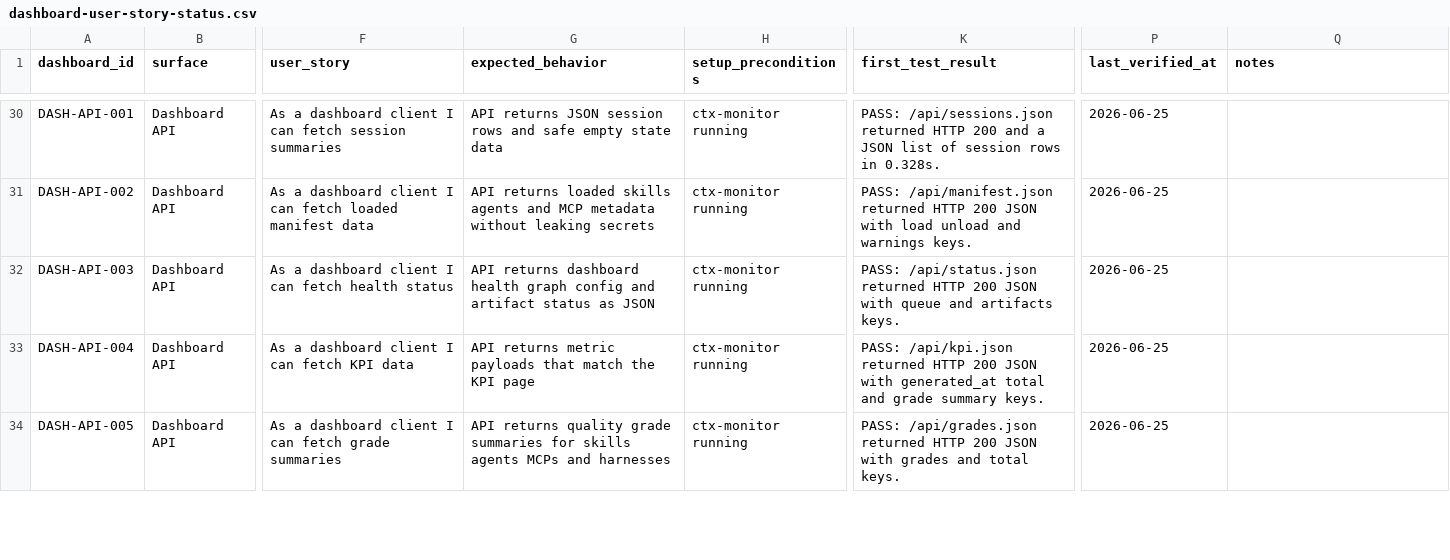
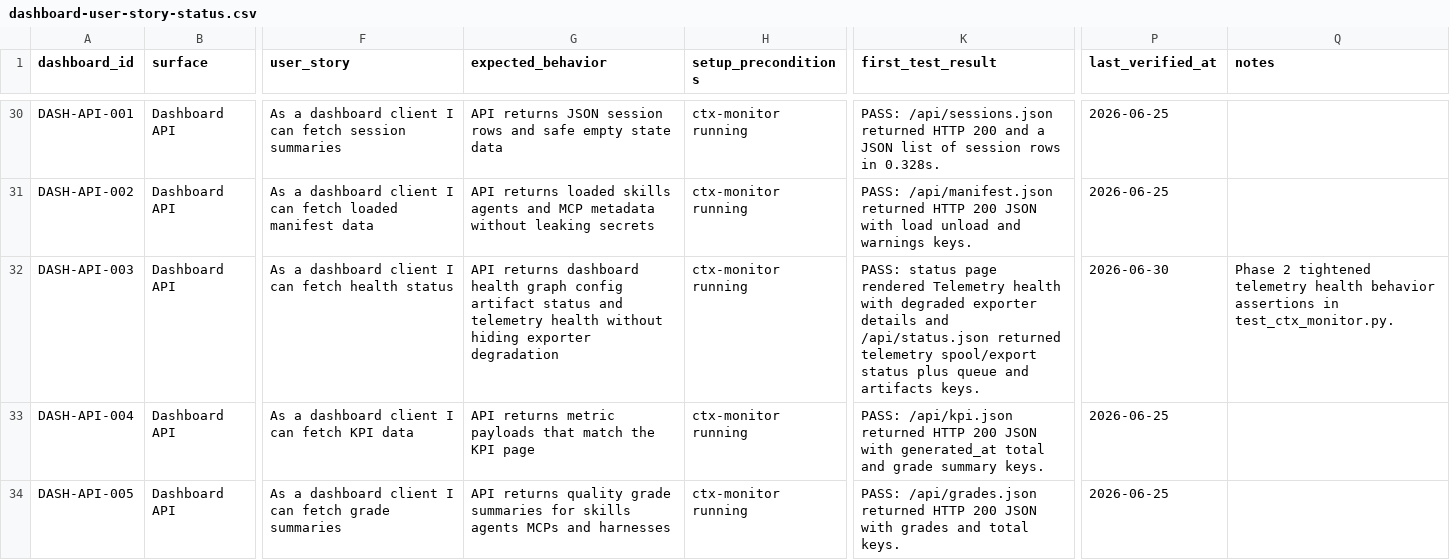
Before and after one commit to primogen/ctx, a CSV file: docs/qa/dashboard-user-story-status.csv, drawn as a sheet; only a part is shown, gaps mark what is left out; the diff names each change by its address in the sheet, - before the commit and + after, or states it on an @@ line.

```diff
--- a/docs/qa/dashboard-user-story-status.csv
+++ b/docs/qa/dashboard-user-story-status.csv
-G32 (expected_behavior): …graph config and artifact status as JSON
+G32 (expected_behavior): …graph config artifact status and telemetry health without hiding exporter degradation
-K32 (first_test_result): PASS: /api/status.json returned HTTP 200 JSON with queue and…
+K32 (first_test_result): PASS: status page rendered Telemetry health with degraded exporter details and /api/status.json returned telemetry spool/export status plus queue and…
-P32 (last_verified_at): 2026-06-25
+P32 (last_verified_at): 2026-06-30
-Q32 (notes): (empty)
+Q32 (notes): Phase 2 tightened telemetry health behavior assertions in test_ctx_monitor.py.
```
Also changed, not shown: docs/qa/feature-user-story-status.csv, 13 other files.
